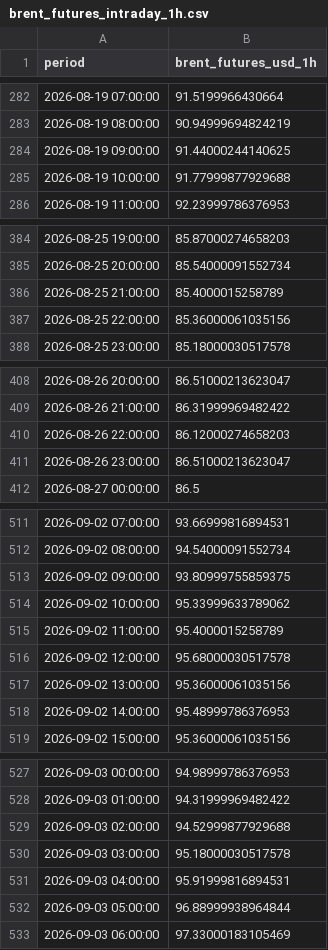
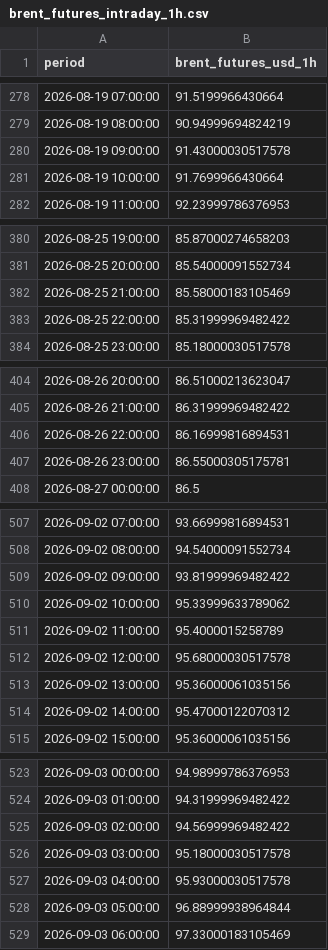
Before and after one commit to felixschrader/dieselpreisprognose, a CSV file: data/brent_futures_intraday_1h.csv, drawn as a sheet; only a part is shown, gaps mark what is left out; the diff covers the shown part only.

```diff
--- a/data/brent_futures_intraday_1h.csv
+++ b/data/brent_futures_intraday_1h.csv
@@ -283,4 +279,4 @@ period,brent_futures_usd_1h
 2026-08-19 08:00:00,90.94999694824219
-2026-08-19 09:00:00,91.44000244140625
-2026-08-19 10:00:00,91.77999877929688
+2026-08-19 09:00:00,91.43000030517578
+2026-08-19 10:00:00,91.7699966430664
 2026-08-19 11:00:00,92.23999786376953
@@ -385,4 +381,4 @@ period,brent_futures_usd_1h
 2026-08-25 20:00:00,85.54000091552734
-2026-08-25 21:00:00,85.4000015258789
-2026-08-25 22:00:00,85.36000061035156
+2026-08-25 21:00:00,85.58000183105469
+2026-08-25 22:00:00,85.31999969482422
 2026-08-25 23:00:00,85.18000030517578
@@ -409,4 +405,4 @@ period,brent_futures_usd_1h
 2026-08-26 21:00:00,86.31999969482422
-2026-08-26 22:00:00,86.12000274658203
-2026-08-26 23:00:00,86.51000213623047
+2026-08-26 22:00:00,86.16999816894531
+2026-08-26 23:00:00,86.55000305175781
 2026-08-27 00:00:00,86.5
@@ -512,3 +508,3 @@ period,brent_futures_usd_1h
 2026-09-02 08:00:00,94.54000091552734
-2026-09-02 09:00:00,93.80999755859375
+2026-09-02 09:00:00,93.81999969482422
 2026-09-02 10:00:00,95.33999633789062
@@ -517,3 +513,3 @@ period,brent_futures_usd_1h
 2026-09-02 13:00:00,95.36000061035156
-2026-09-02 14:00:00,95.48999786376953
+2026-09-02 14:00:00,95.47000122070312
 2026-09-02 15:00:00,95.36000061035156
@@ -528,5 +524,5 @@ period,brent_futures_usd_1h
 2026-09-03 01:00:00,94.31999969482422
-2026-09-03 02:00:00,94.52999877929688
+2026-09-03 02:00:00,94.56999969482422
 2026-09-03 03:00:00,95.18000030517578
-2026-09-03 04:00:00,95.91999816894531
+2026-09-03 04:00:00,95.93000030517578
 2026-09-03 05:00:00,96.88999938964844
```
Also changed, not shown: 4 removed rows and 33 edited cells elsewhere in this file.
